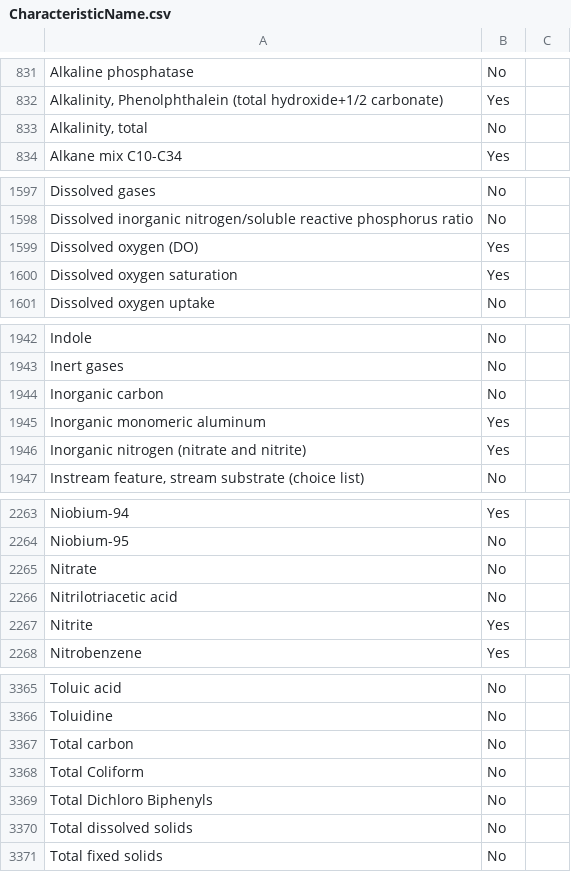
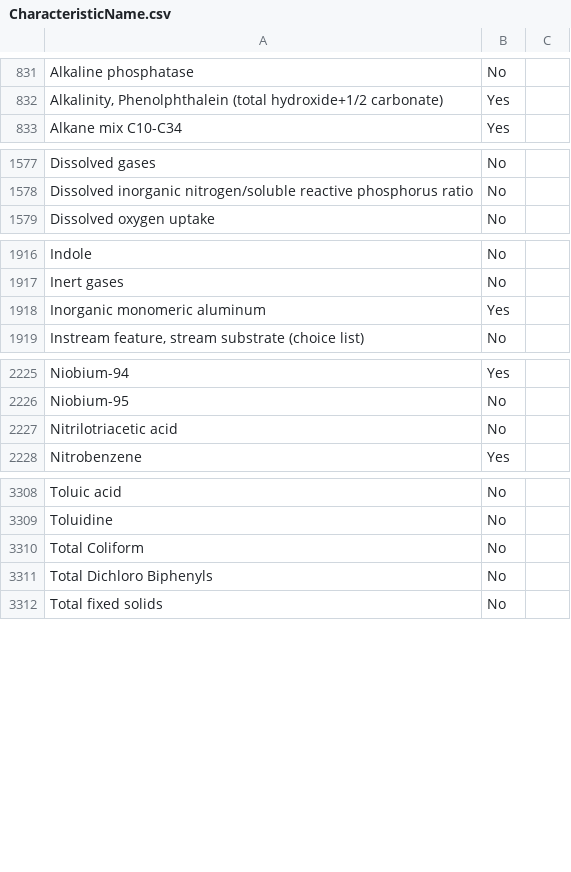
Before and after one commit to datastreamapp/schema, a CSV file: lib/CharacteristicName.csv, drawn as a sheet; only a part is shown, gaps mark what is left out; the diff covers the shown part only.

```diff
--- a/lib/CharacteristicName.csv
+++ b/lib/CharacteristicName.csv
@@ -832,3 +832,2 @@ Alkaline phosphatase,No,
 "Alkalinity, Phenolphthalein (total hydroxide+1/2 carbonate)",Yes,
-"Alkalinity, total",No,
 Alkane mix C10-C34,Yes,
@@ -1598,4 +1578,2 @@ Dissolved gases,No,
 Dissolved inorganic nitrogen/soluble reactive phosphorus ratio,No,
-Dissolved oxygen (DO),Yes,
-Dissolved oxygen saturation,Yes,
 Dissolved oxygen uptake,No,
@@ -1943,5 +1917,3 @@ Indole,No,
 Inert gases,No,
-Inorganic carbon,No,
 Inorganic monomeric aluminum,Yes,
-Inorganic nitrogen (nitrate and nitrite),Yes,
 "Instream feature, stream substrate (choice list)",No,
@@ -2264,5 +2226,3 @@ Niobium-94,Yes,
 Niobium-95,No,
-Nitrate,No,
 Nitrilotriacetic acid,No,
-Nitrite,Yes,
 Nitrobenzene,Yes,
@@ -3366,6 +3309,4 @@ Toluic acid,No,
 Toluidine,No,
-Total carbon,No,
 Total Coliform,No,
 Total Dichloro Biphenyls,No,
-Total dissolved solids,No,
 Total fixed solids,No,
```
Also changed, not shown: 55 removed rows and 38 moved rows elsewhere in this file, 3 other files.
